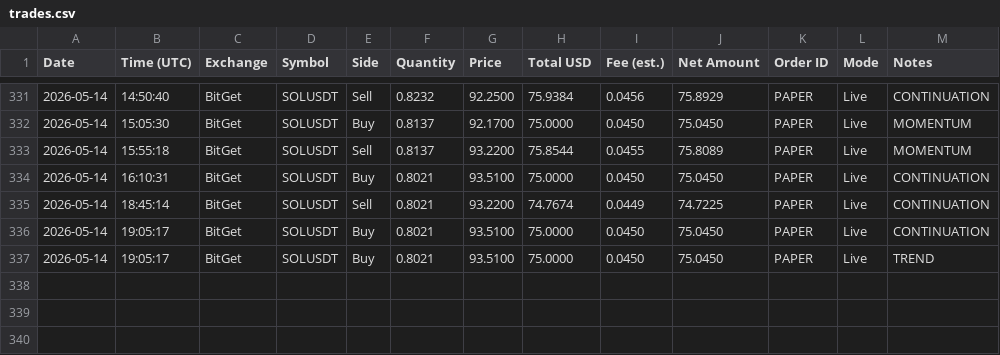
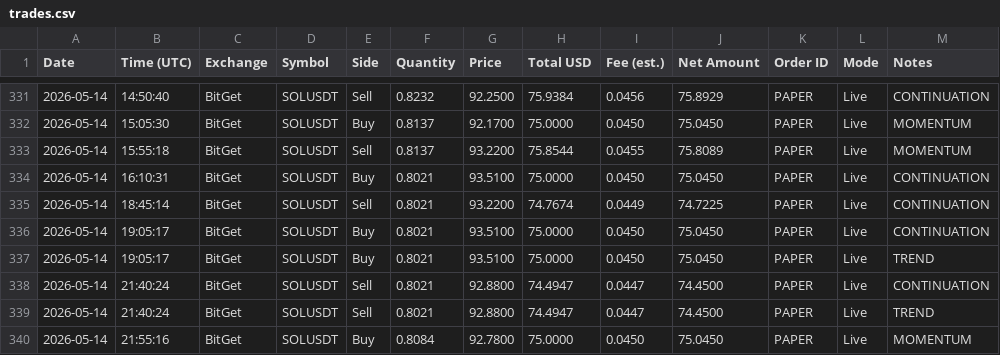
Before and after one commit to linuxdls14-prog/jackson-video-resources-claude-tradingview-mcp-trading, a CSV file: trades.csv, drawn as a sheet; only a part is shown, gaps mark what is left out.

Commit message:
state: trades.csv 2026-05-14T21:55

```diff
--- a/trades.csv
+++ b/trades.csv
@@ -337 +337,4 @@ Date,Time (UTC),Exchange,Symbol,Side,Quantity,Price,Total USD,Fee (est.),Net Amo
 2026-05-14,19:05:17,BitGet,SOLUSDT,Buy,0.8021,93.5100,75.0000,0.0450,75.0450,PAPER,Live,TREND
+2026-05-14,21:40:24,BitGet,SOLUSDT,Sell,0.8021,92.8800,74.4947,0.0447,74.4500,PAPER,Live,CONTINUATION
+2026-05-14,21:40:24,BitGet,SOLUSDT,Sell,0.8021,92.8800,74.4947,0.0447,74.4500,PAPER,Live,TREND
+2026-05-14,21:55:16,BitGet,SOLUSDT,Buy,0.8084,92.7800,75.0000,0.0450,75.0450,PAPER,Live,MOMENTUM
```
